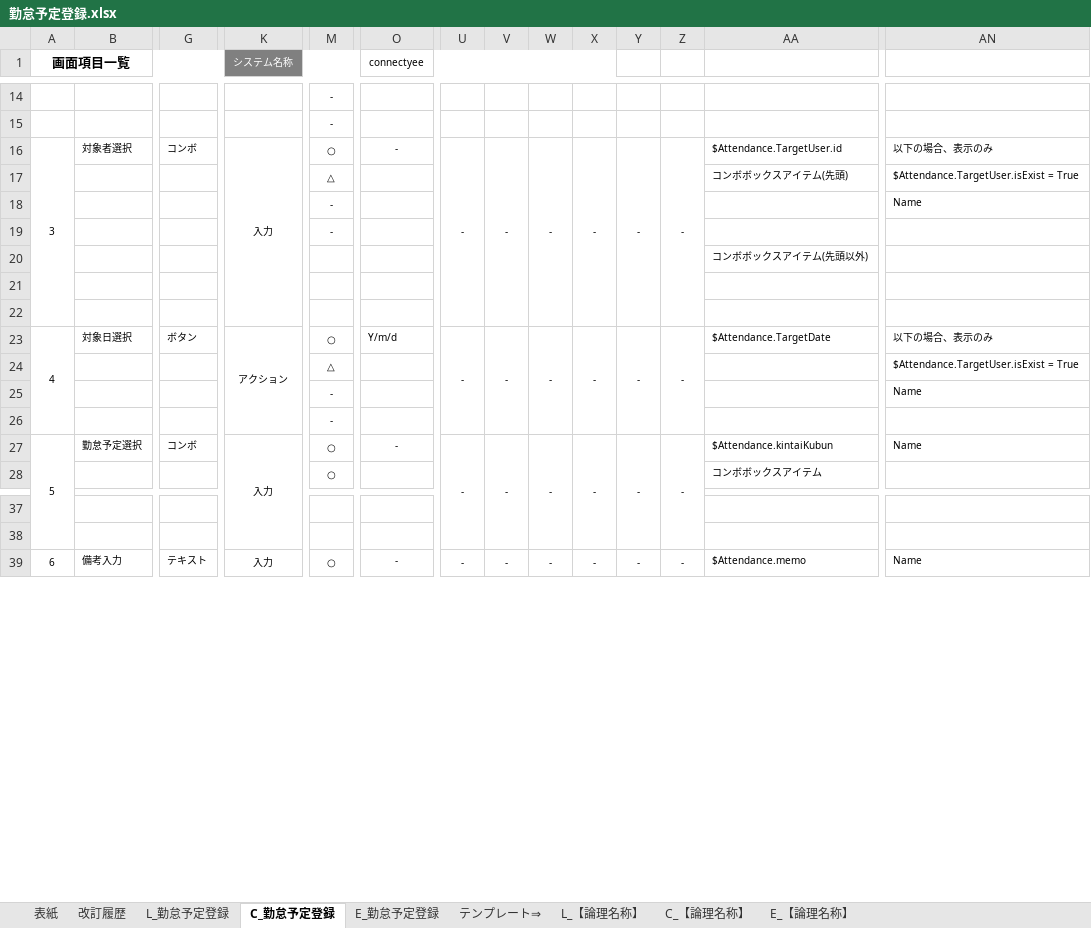
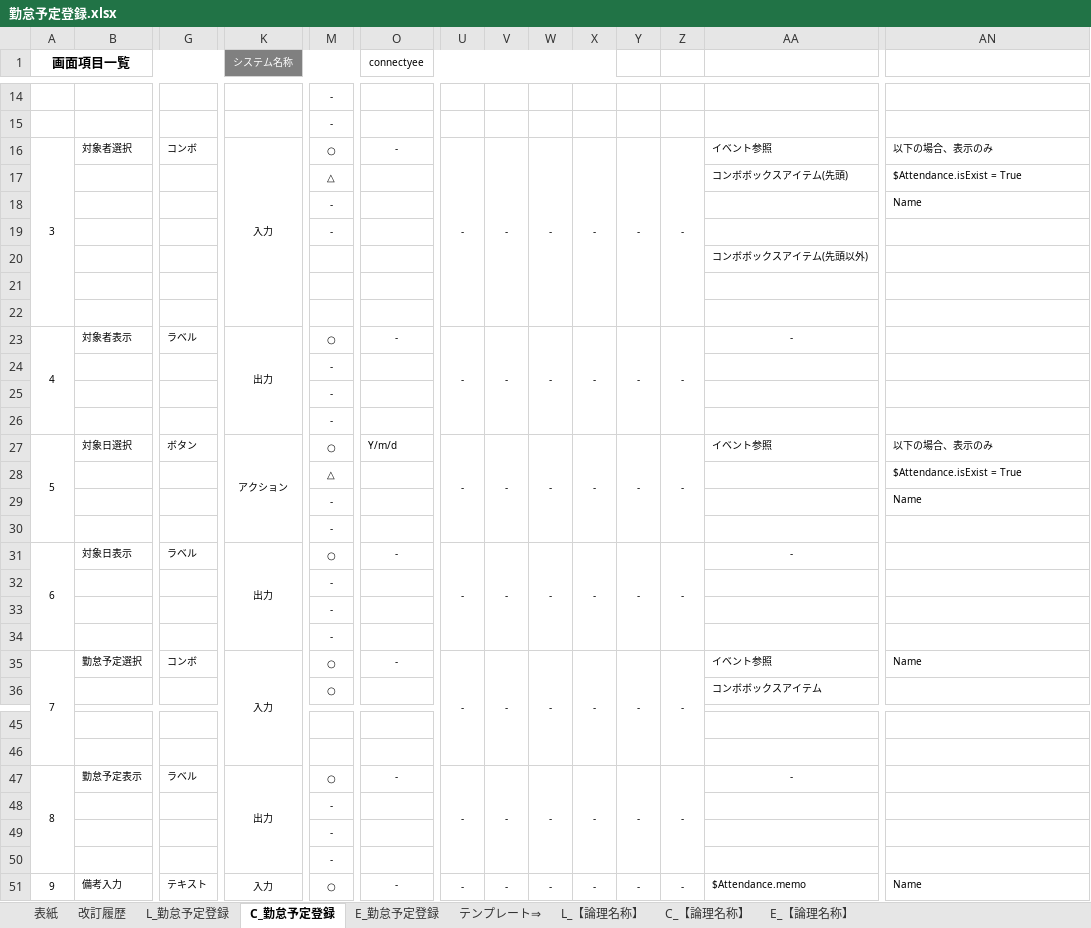
Before and after one commit to glambizm/connectyee, an Excel workbook: 30 設計/20 プログラム設計/機能設計/勤怠予定管理/画面設計/勤怠予定登録.xlsx, sheet C_勤怠予定登録, drawn as a sheet; only a part is shown, gaps mark what is left out; values as stored, in another font and other column widths than the file's, no borders; addresses are those after the commit; rows hold the shown columns only; the diff names each change by its address in the sheet, - before the commit and + after, or states it on an @@ line.

```diff
--- a/30 設計/20 プログラム設計/機能設計/勤怠予定管理/画面設計/勤怠予定登録.xlsx (sheet C_勤怠予定登録)
+++ b/30 設計/20 プログラム設計/機能設計/勤怠予定管理/画面設計/勤怠予定登録.xlsx (sheet C_勤怠予定登録)
-AA16: $Attendance.TargetUser.id
+AA16: イベント参照
-AN17: $Attendance.TargetUser.isExist = True
+AN17: $Attendance.isExist = True
+row 23: 4 | 対象者表示 | ラベル | 出力 | ○ | - | - | - | - | - | - | - | -
+row 24:  |  |  |  | -
+row 25:  |  |  |  | -
+row 26:  |  |  |  | -
@@ column A (画面項目一覧) renumbered between rows 27 and 55 @@
-AA27: $Attendance.TargetDate
+AA27: イベント参照
-AN28: $Attendance.TargetUser.isExist = True
+AN28: $Attendance.isExist = True
+row 31: 6 | 対象日表示 | ラベル | 出力 | ○ | - | - | - | - | - | - | - | -
+row 32:  |  |  |  | -
+row 33:  |  |  |  | -
+row 34:  |  |  |  | -
-AA35: $Attendance.kintaiKubun
+AA35: イベント参照
+row 47: 8 | 勤怠予定表示 | ラベル | 出力 | ○ | - | - | - | - | - | - | - | -
+row 48:  |  |  |  | -
+row 49:  |  |  |  | -
+row 50:  |  |  |  | -
```
Also changed, not shown: sheet L_勤怠予定登録, sheet E_勤怠予定登録, charts or pictures, 30 設計/20 プログラム設計/クラス設計/backend/controller/AttendancesController.xlsx, 30 設計/20 プログラム設計/クラス設計/backend/original/OrgAttendance.xlsx, 5 other files.
